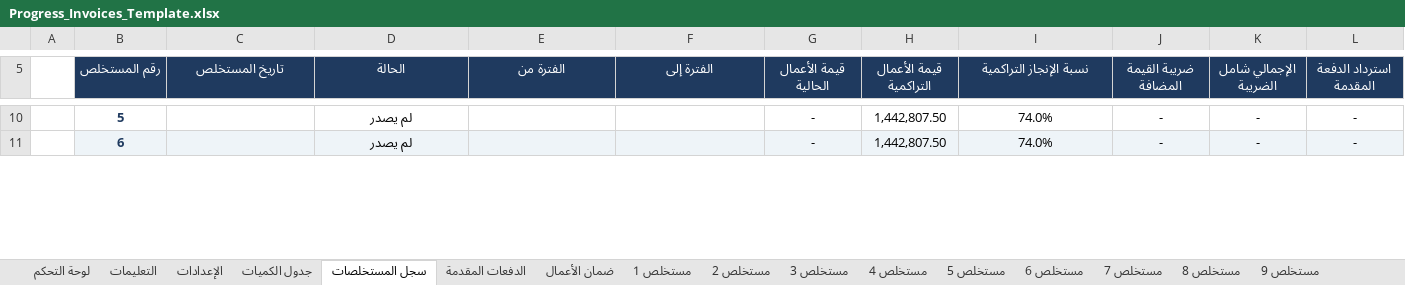
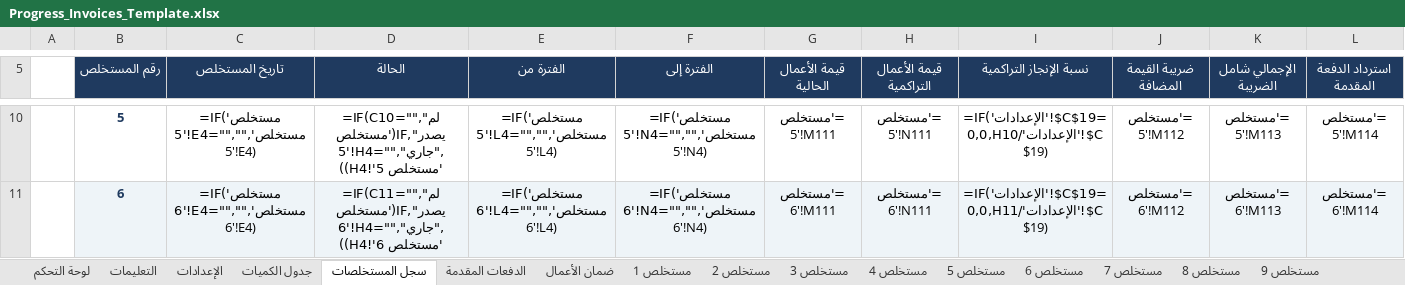
Before and after one commit to ahmed197113/-, an Excel workbook: Progress_Invoices_Template.xlsx, sheet سجل المستخلصات, drawn as a sheet; only a part is shown, gaps mark what is left out; values as stored, in another font and other column widths than the file's, no borders; formulas without a stored value are shown as written; conditional formats not drawn; the diff covers the shown part only; the diff names each change by its address in the sheet, - before the commit and + after, or states it on an @@ line.

```diff
--- a/Progress_Invoices_Template.xlsx (sheet سجل المستخلصات)
+++ b/Progress_Invoices_Template.xlsx (sheet سجل المستخلصات)
-C10 (تاريخ المستخلص): (empty)
+C10 (تاريخ المستخلص): =IF('مستخلص 5'!E4="","",'مستخلص 5'!E4)
-D10 (الحالة): لم يصدر
+D10 (الحالة): =IF(C10="","لم يصدر",IF('مستخلص 5'!H4="","جاري",'مستخلص 5'!H4))
-E10 (الفترة من): (empty)
+E10 (الفترة من): =IF('مستخلص 5'!L4="","",'مستخلص 5'!L4)
-F10 (الفترة إلى): (empty)
+F10 (الفترة إلى): =IF('مستخلص 5'!N4="","",'مستخلص 5'!N4)
-G10 (قيمة الأعمال الحالية): -
+G10 (قيمة الأعمال الحالية): ='مستخلص 5'!M111
-H10 (قيمة الأعمال التراكمية): 1,442,807.50
+H10 (قيمة الأعمال التراكمية): ='مستخلص 5'!N111
-I10 (نسبة الإنجاز التراكمية): 74.0%
+I10 (نسبة الإنجاز التراكمية): =IF('الإعدادات'!$C$19=0,0,H10/'الإعدادات'!$C$19)
-J10 (ضريبة القيمة المضافة): -
+J10 (ضريبة القيمة المضافة): ='مستخلص 5'!M112
-K10 (الإجمالي شامل الضريبة): -
+K10 (الإجمالي شامل الضريبة): ='مستخلص 5'!M113
-L10 (استرداد الدفعة المقدمة): -
+L10 (استرداد الدفعة المقدمة): ='مستخلص 5'!M114
-C11 (تاريخ المستخلص): (empty)
+C11 (تاريخ المستخلص): =IF('مستخلص 6'!E4="","",'مستخلص 6'!E4)
-D11 (الحالة): لم يصدر
+D11 (الحالة): =IF(C11="","لم يصدر",IF('مستخلص 6'!H4="","جاري",'مستخلص 6'!H4))
-E11 (الفترة من): (empty)
+E11 (الفترة من): =IF('مستخلص 6'!L4="","",'مستخلص 6'!L4)
-F11 (الفترة إلى): (empty)
+F11 (الفترة إلى): =IF('مستخلص 6'!N4="","",'مستخلص 6'!N4)
-G11 (قيمة الأعمال الحالية): -
+G11 (قيمة الأعمال الحالية): ='مستخلص 6'!M111
-H11 (قيمة الأعمال التراكمية): 1,442,807.50
+H11 (قيمة الأعمال التراكمية): ='مستخلص 6'!N111
-I11 (نسبة الإنجاز التراكمية): 74.0%
+I11 (نسبة الإنجاز التراكمية): =IF('الإعدادات'!$C$19=0,0,H11/'الإعدادات'!$C$19)
-J11 (ضريبة القيمة المضافة): -
+J11 (ضريبة القيمة المضافة): ='مستخلص 6'!M112
-K11 (الإجمالي شامل الضريبة): -
+K11 (الإجمالي شامل الضريبة): ='مستخلص 6'!M113
-L11 (استرداد الدفعة المقدمة): -
+L11 (استرداد الدفعة المقدمة): ='مستخلص 6'!M114
```
Also changed, not shown: 369 edited cells elsewhere in this sheet, sheet مستخلص 2, sheet مستخلص 3, sheet مستخلص 1, sheet مستخلص 4, sheet مستخلص 5, sheet مستخلص 6, 25 more sheets, Excel_Test.xlsx, Progress_Invoices_Template_Blank.xlsx, 1 other file.
